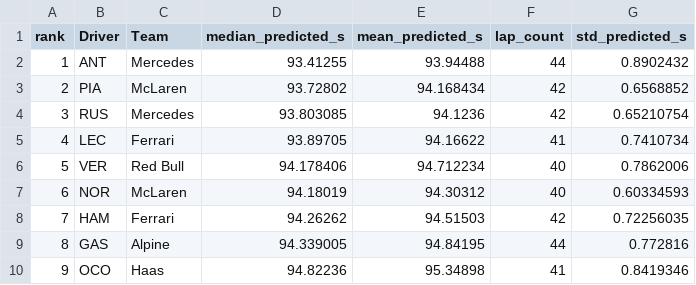
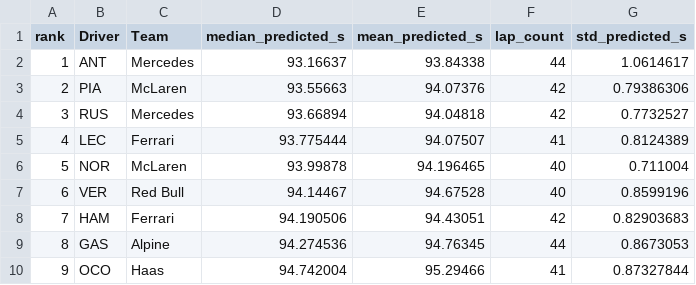
Before and after one commit to JuanjoRestrepo/f1_2026_predictions, a CSV file: reports/2026/Japanese_Grand_Prix/results/standings.csv, drawn as a sheet; only a part is shown; the diff covers the shown part only.

```diff
--- a/reports/2026/Japanese_Grand_Prix/results/standings.csv
+++ b/reports/2026/Japanese_Grand_Prix/results/standings.csv
@@ -1,10 +1,10 @@
 rank,Driver,Team,median_predicted_s,mean_predicted_s,lap_count,std_predicted_s
-1,ANT,Mercedes,93.41255,93.94488,44,0.8902432
-2,PIA,McLaren,93.72802,94.168434,42,0.6568852
-3,RUS,Mercedes,93.803085,94.1236,42,0.65210754
-4,LEC,Ferrari,93.89705,94.16622,41,0.7410734
-5,VER,Red Bull,94.178406,94.712234,40,0.7862006
-6,NOR,McLaren,94.18019,94.30312,40,0.60334593
-7,HAM,Ferrari,94.26262,94.51503,42,0.72256035
-8,GAS,Alpine,94.339005,94.84195,44,0.772816
-9,OCO,Haas,94.82236,95.34898,41,0.8419346
+1,ANT,Mercedes,93.16637,93.84338,44,1.0614617
+2,PIA,McLaren,93.55663,94.07376,42,0.79386306
+3,RUS,Mercedes,93.66894,94.04818,42,0.7732527
+4,LEC,Ferrari,93.775444,94.07507,41,0.8124389
+5,NOR,McLaren,93.99878,94.196465,40,0.711004
+6,VER,Red Bull,94.14467,94.67528,40,0.8599196
+7,HAM,Ferrari,94.190506,94.43051,42,0.82903683
+8,GAS,Alpine,94.274536,94.76345,44,0.8673053
+9,OCO,Haas,94.742004,95.29466,41,0.87327844
```
Also changed, not shown: 47 edited cells elsewhere in this file, reports/2026/Australian_Grand_Prix/results/standings.csv, reports/2026/Chinese_Grand_Prix/results/standings.csv, 15 other files.
